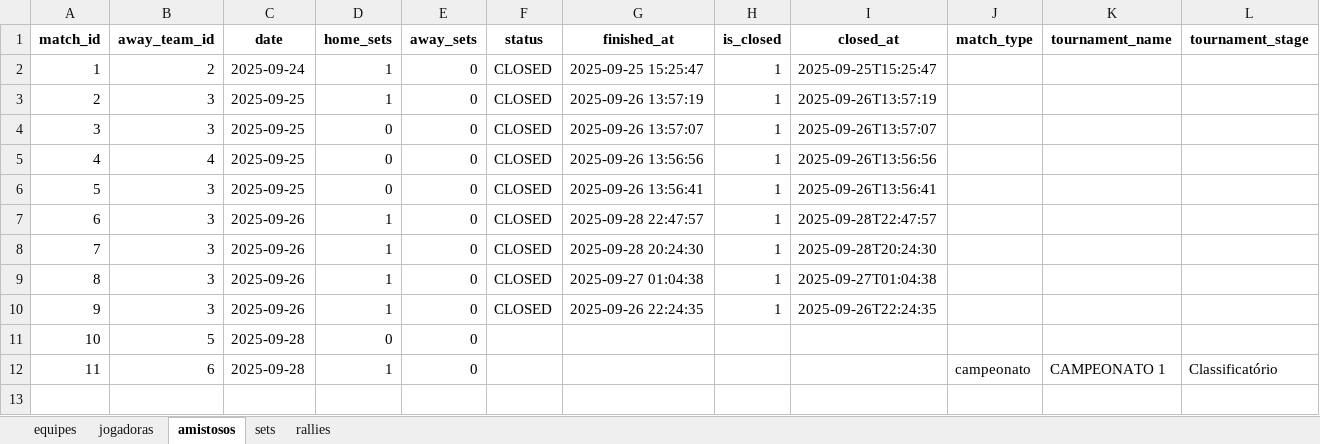
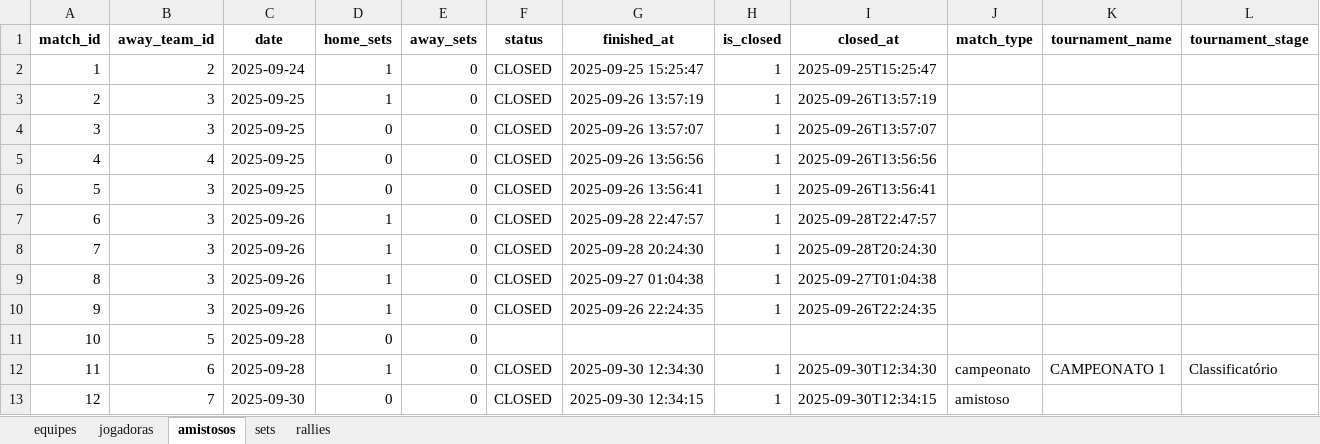
Before and after one commit to robersaun/univolei, an Excel workbook: volei_base_dados.xlsx, sheet amistosos, drawn as a sheet; values as stored, in another font and other column widths than the file's, no borders; the diff names each change by its address in the sheet, - before the commit and + after, or states it on an @@ line.

```diff
--- a/volei_base_dados.xlsx (sheet amistosos)
+++ b/volei_base_dados.xlsx (sheet amistosos)
-F12 (status): (empty)
+F12 (status): CLOSED
-G12 (finished_at): (empty)
+G12 (finished_at): 2025-09-30 12:34:30
-H12 (is_closed): (empty)
+H12 (is_closed): 1
-I12 (closed_at): (empty)
+I12 (closed_at): 2025-09-30T12:34:30
+row 13: 12 | 7 | 2025-09-30 | 0 | 0 | CLOSED | 2025-09-30 12:34:15 | 1 | 2025-09-30T12:34:15 | amistoso
```
Also changed, not shown: sheet rallies, sheet sets, sheet equipes, 7 other files.
